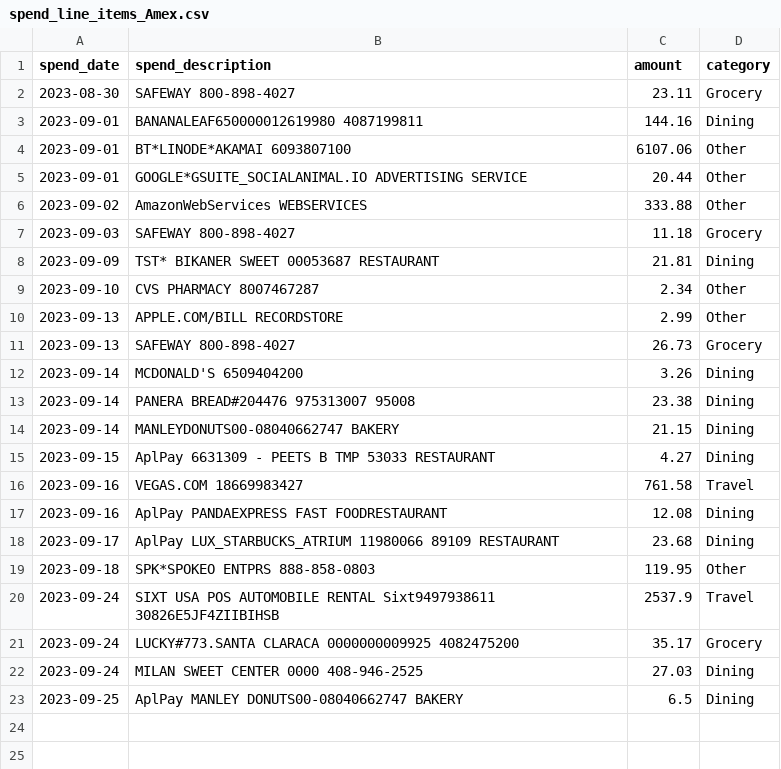
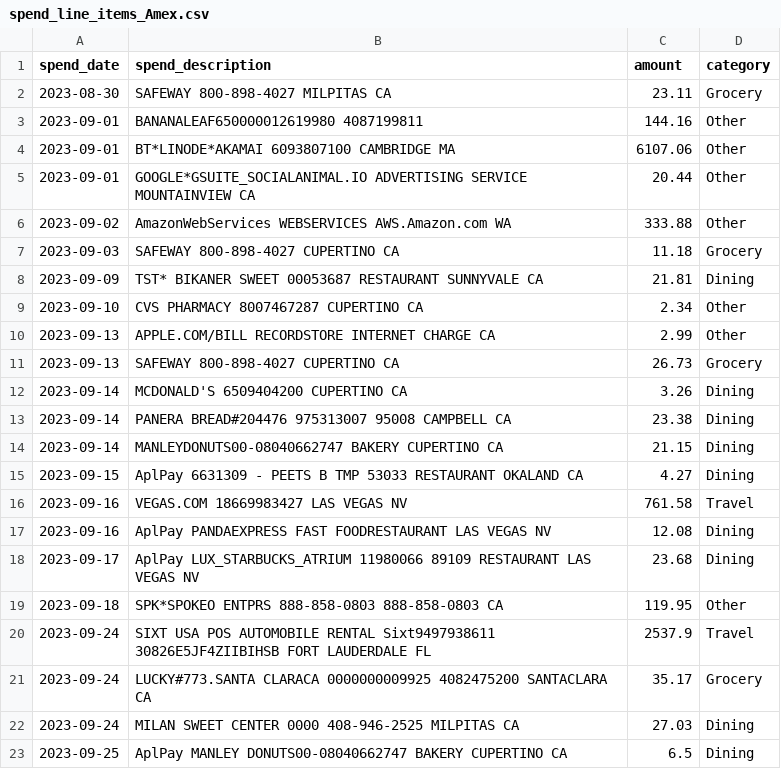
Before and after one commit to balakrish181/inv_front_end, a CSV file: spend_line_items_Amex.csv, drawn as a sheet.

```diff
--- a/spend_line_items_Amex.csv
+++ b/spend_line_items_Amex.csv
@@ -1,23 +1,23 @@
 spend_date,spend_description,amount,category
-2023-08-30,SAFEWAY 800-898-4027,23.11,Grocery
-2023-09-01,BANANALEAF650000012619980 4087199811,144.16,Dining
-2023-09-01,BT*LINODE*AKAMAI 6093807100,6107.06,Other
-2023-09-01,GOOGLE*GSUITE_SOCIALANIMAL.IO ADVERTISING SERVICE,20.44,Other
-2023-09-02,AmazonWebServices WEBSERVICES,333.88,Other
-2023-09-03,SAFEWAY 800-898-4027,11.18,Grocery
-2023-09-09,TST* BIKANER SWEET 00053687 RESTAURANT,21.81,Dining
-2023-09-10,CVS PHARMACY 8007467287,2.34,Other
-2023-09-13,APPLE.COM/BILL RECORDSTORE,2.99,Other
-2023-09-13,SAFEWAY 800-898-4027,26.73,Grocery
-2023-09-14,MCDONALD'S 6509404200,3.26,Dining
-2023-09-14,PANERA BREAD#204476 975313007 95008,23.38,Dining
-2023-09-14,MANLEYDONUTS00-08040662747 BAKERY,21.15,Dining
-2023-09-15,AplPay 6631309 - PEETS B TMP 53033 RESTAURANT,4.27,Dining
-2023-09-16,VEGAS.COM 18669983427,761.58,Travel
-2023-09-16,AplPay PANDAEXPRESS FAST FOODRESTAURANT,12.08,Dining
-2023-09-17,AplPay LUX_STARBUCKS_ATRIUM 11980066 89109 RESTAURANT,23.68,Dining
-2023-09-18,SPK*SPOKEO ENTPRS 888-858-0803,119.95,Other
-2023-09-24,SIXT USA POS AUTOMOBILE RENTAL Sixt9497938611 30826E5JF4ZIIBIHSB,2537.9,Travel
-2023-09-24,LUCKY#773.SANTA CLARACA 0000000009925 4082475200,35.17,Grocery
-2023-09-24,MILAN SWEET CENTER 0000 408-946-2525,27.03,Dining
-2023-09-25,AplPay MANLEY DONUTS00-08040662747 BAKERY,6.5,Dining
+2023-08-30,SAFEWAY 800-898-4027 MILPITAS CA,23.11,Grocery
+2023-09-01,BANANALEAF650000012619980 4087199811,144.16,Other
+2023-09-01,BT*LINODE*AKAMAI 6093807100 CAMBRIDGE MA,6107.06,Other
+2023-09-01,GOOGLE*GSUITE_SOCIALANIMAL.IO ADVERTISING SERVICE MOUNTAINVIEW CA,20.44,Other
+2023-09-02,AmazonWebServices WEBSERVICES AWS.Amazon.com WA,333.88,Other
+2023-09-03,SAFEWAY 800-898-4027 CUPERTINO CA,11.18,Grocery
+2023-09-09,TST* BIKANER SWEET 00053687 RESTAURANT SUNNYVALE CA,21.81,Dining
+2023-09-10,CVS PHARMACY 8007467287 CUPERTINO CA,2.34,Other
+2023-09-13,APPLE.COM/BILL RECORDSTORE INTERNET CHARGE CA,2.99,Other
+2023-09-13,SAFEWAY 800-898-4027 CUPERTINO CA,26.73,Grocery
+2023-09-14,MCDONALD'S 6509404200 CUPERTINO CA,3.26,Dining
+2023-09-14,PANERA BREAD#204476 975313007 95008 CAMPBELL CA,23.38,Dining
+2023-09-14,MANLEYDONUTS00-08040662747 BAKERY CUPERTINO CA,21.15,Dining
+2023-09-15,AplPay 6631309 - PEETS B TMP 53033 RESTAURANT OKALAND CA,4.27,Dining
+2023-09-16,VEGAS.COM 18669983427 LAS VEGAS NV,761.58,Travel
+2023-09-16,AplPay PANDAEXPRESS FAST FOODRESTAURANT LAS VEGAS NV,12.08,Dining
+2023-09-17,AplPay LUX_STARBUCKS_ATRIUM 11980066 89109 RESTAURANT LAS VEGAS NV,23.68,Dining
+2023-09-18,SPK*SPOKEO ENTPRS 888-858-0803 888-858-0803 CA,119.95,Other
+2023-09-24,SIXT USA POS AUTOMOBILE RENTAL Sixt9497938611 30826E5JF4ZIIBIHSB FORT LAUDERDALE FL,2537.9,Travel
+2023-09-24,LUCKY#773.SANTA CLARACA 0000000009925 4082475200 SANTACLARA CA,35.17,Grocery
+2023-09-24,MILAN SWEET CENTER 0000 408-946-2525 MILPITAS CA,27.03,Dining
+2023-09-25,AplPay MANLEY DONUTS00-08040662747 BAKERY CUPERTINO CA,6.5,Dining
```
Also changed, not shown: 13 other files.
